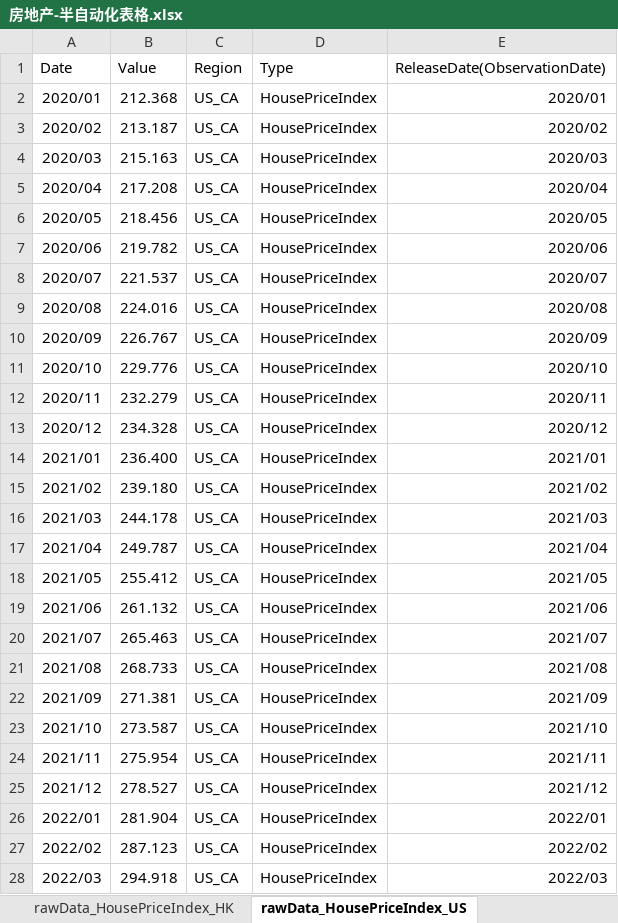
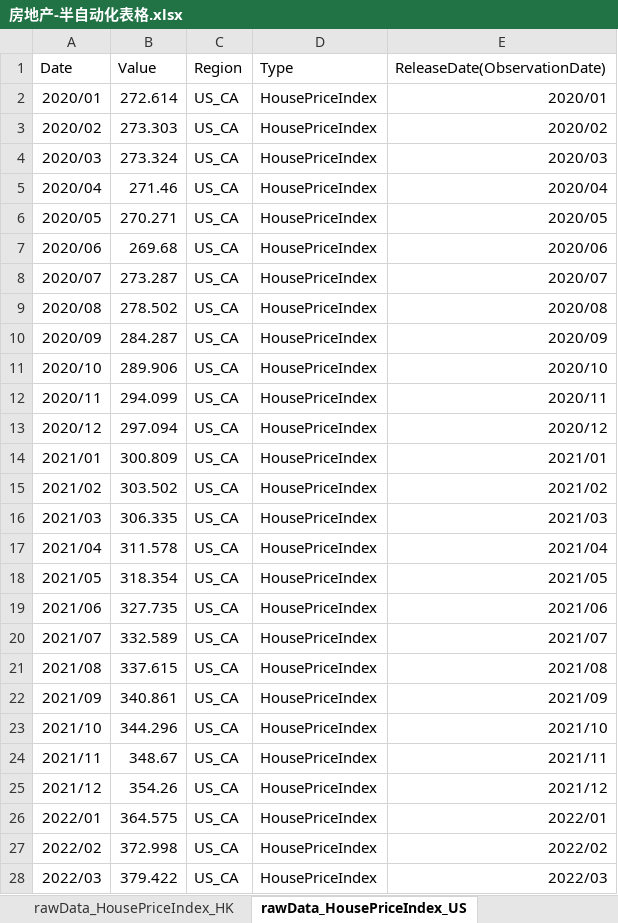
Before and after one commit to Lucius0000/clone_asset_mgnt_report, an Excel workbook: 房地产-半自动化表格.xlsx, sheet rawData_HousePriceIndex_US, drawn as a sheet; only a part is shown; values as stored, in another font and other column widths than the file's, no borders; the diff covers the shown part only; the diff names each change by its address in the sheet, - before the commit and + after, or states it on an @@ line.

```diff
--- a/房地产-半自动化表格.xlsx (sheet rawData_HousePriceIndex_US)
+++ b/房地产-半自动化表格.xlsx (sheet rawData_HousePriceIndex_US)
-B2 (Value): 212.368
+B2 (Value): 272.614
-B3 (Value): 213.187
+B3 (Value): 273.303
-B4 (Value): 215.163
+B4 (Value): 273.324
-B5 (Value): 217.208
+B5 (Value): 271.46
-B6 (Value): 218.456
+B6 (Value): 270.271
-B7 (Value): 219.782
+B7 (Value): 269.68
-B8 (Value): 221.537
+B8 (Value): 273.287
-B9 (Value): 224.016
+B9 (Value): 278.502
-B10 (Value): 226.767
+B10 (Value): 284.287
-B11 (Value): 229.776
+B11 (Value): 289.906
-B12 (Value): 232.279
+B12 (Value): 294.099
-B13 (Value): 234.328
+B13 (Value): 297.094
-B14 (Value): 236.400
+B14 (Value): 300.809
-B15 (Value): 239.180
+B15 (Value): 303.502
-B16 (Value): 244.178
+B16 (Value): 306.335
-B17 (Value): 249.787
+B17 (Value): 311.578
-B18 (Value): 255.412
+B18 (Value): 318.354
-B19 (Value): 261.132
+B19 (Value): 327.735
-B20 (Value): 265.463
+B20 (Value): 332.589
-B21 (Value): 268.733
+B21 (Value): 337.615
-B22 (Value): 271.381
+B22 (Value): 340.861
-B23 (Value): 273.587
+B23 (Value): 344.296
-B24 (Value): 275.954
+B24 (Value): 348.67
-B25 (Value): 278.527
+B25 (Value): 354.26
-B26 (Value): 281.904
+B26 (Value): 364.575
-B27 (Value): 287.123
+B27 (Value): 372.998
-B28 (Value): 294.918
+B28 (Value): 379.422
```
Also changed, not shown: 1 added row and 40 edited cells elsewhere in this sheet, sheet Processed_HousePriceIndex_CN_HK, sheet Processed_HousePriceIndex_US_CA, sheet Processed_RentPrice_CN_HK, sheet Processed_HousePriceIndex_CN_SZ, sheet Processed_RentPrice_US_CA, sheet rawData_HousePriceIndex_SZ, 4 more sheets, other sheet tabs, formulas that keep their value, data/Table 510-60001_tc.xlsx, data/整体.xlsx, 13 other files.
